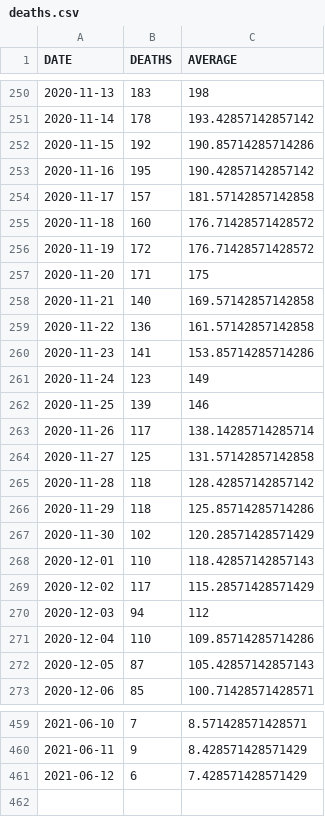
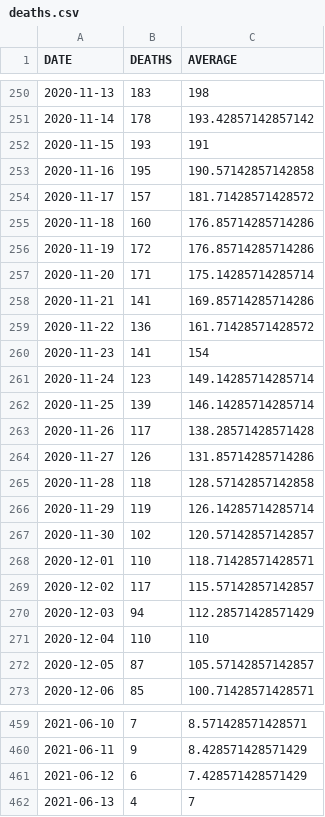
Before and after one commit to bmesuere/covid, a CSV file: data/deaths.csv, drawn as a sheet; only a part is shown, gaps mark what is left out; the diff covers the shown part only.

```diff
--- a/data/deaths.csv
+++ b/data/deaths.csv
@@ -251,23 +251,23 @@
 "2020-11-14",178,193.42857142857142
-"2020-11-15",192,190.85714285714286
-"2020-11-16",195,190.42857142857142
-"2020-11-17",157,181.57142857142858
-"2020-11-18",160,176.71428571428572
-"2020-11-19",172,176.71428571428572
-"2020-11-20",171,175
-"2020-11-21",140,169.57142857142858
-"2020-11-22",136,161.57142857142858
-"2020-11-23",141,153.85714285714286
-"2020-11-24",123,149
-"2020-11-25",139,146
-"2020-11-26",117,138.14285714285714
-"2020-11-27",125,131.57142857142858
-"2020-11-28",118,128.42857142857142
-"2020-11-29",118,125.85714285714286
-"2020-11-30",102,120.28571428571429
-"2020-12-01",110,118.42857142857143
-"2020-12-02",117,115.28571428571429
-"2020-12-03",94,112
-"2020-12-04",110,109.85714285714286
-"2020-12-05",87,105.42857142857143
+"2020-11-15",193,191
+"2020-11-16",195,190.57142857142858
+"2020-11-17",157,181.71428571428572
+"2020-11-18",160,176.85714285714286
+"2020-11-19",172,176.85714285714286
+"2020-11-20",171,175.14285714285714
+"2020-11-21",141,169.85714285714286
+"2020-11-22",136,161.71428571428572
+"2020-11-23",141,154
+"2020-11-24",123,149.14285714285714
+"2020-11-25",139,146.14285714285714
+"2020-11-26",117,138.28571428571428
+"2020-11-27",126,131.85714285714286
+"2020-11-28",118,128.57142857142858
+"2020-11-29",119,126.14285714285714
+"2020-11-30",102,120.57142857142857
+"2020-12-01",110,118.71428571428571
+"2020-12-02",117,115.57142857142857
+"2020-12-03",94,112.28571428571429
+"2020-12-04",110,110
+"2020-12-05",87,105.57142857142857
 "2020-12-06",85,100.71428571428571
@@ -461 +461,2 @@
 "2021-06-12",6,7.428571428571429
+"2021-06-13",4,7
```
Also changed, not shown: 32 edited cells elsewhere in this file, data/cases.csv, data/hospi.csv, 1 other file.
